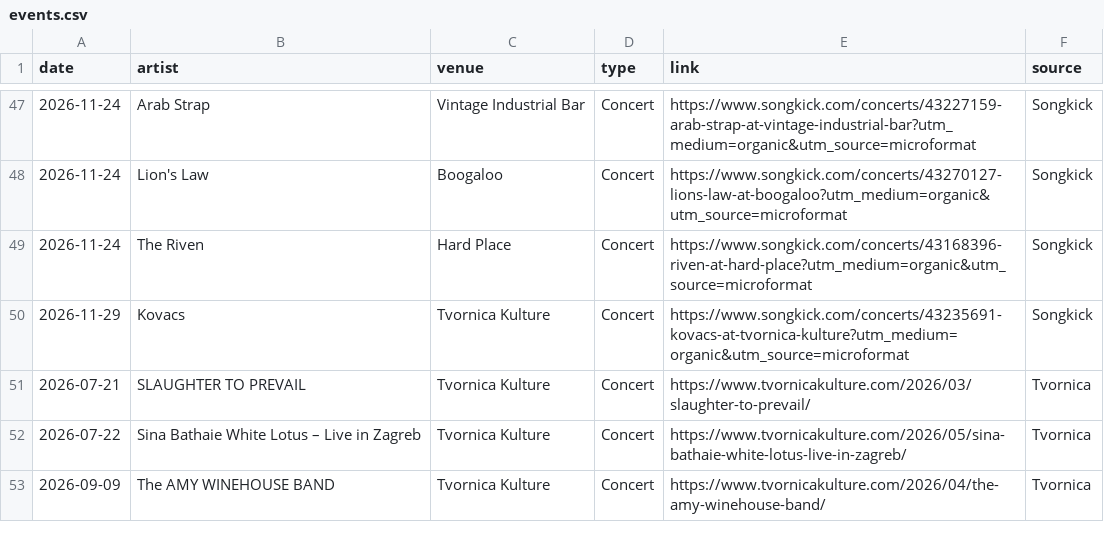
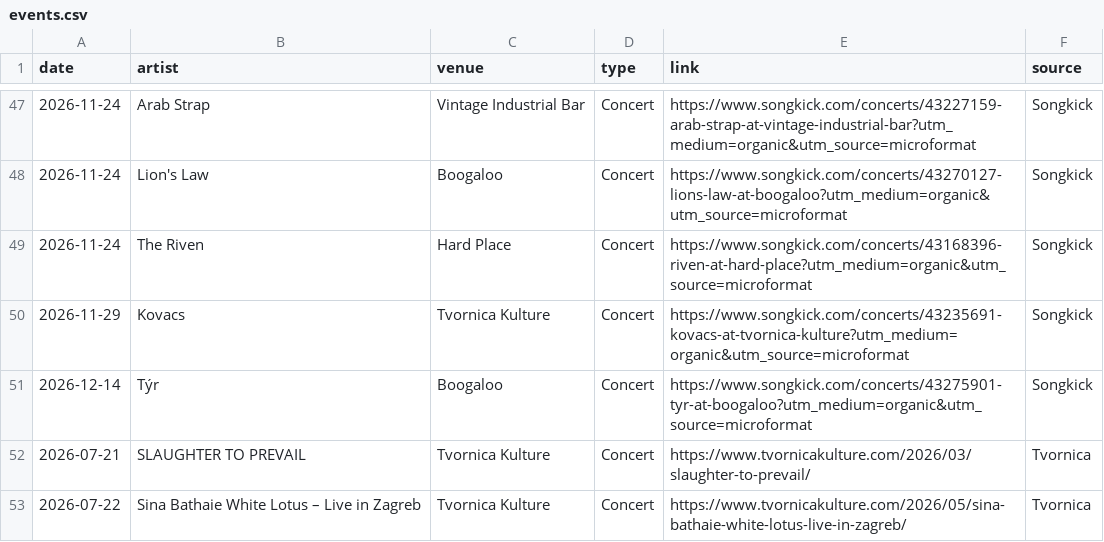
Before and after one commit to Marcellus12/zg_concerts, a CSV file: events.csv, drawn as a sheet; only a part is shown, gaps mark what is left out; the shorter side is filled out with more unchanged rows.

```diff
--- a/events.csv
+++ b/events.csv
@@ -50,2 +50,3 @@
 2026-11-29,Kovacs,Tvornica Kulture,Concert,https://www.songkick.com/concerts/43235691-kovacs-at-tvornica-kulture?utm_medium=organic&utm_source=microformat,Songkick
+2026-12-14,Týr,Boogaloo,Concert,https://www.songkick.com/concerts/43275901-tyr-at-boogaloo?utm_medium=organic&utm_source=microformat,Songkick
 2026-07-21,SLAUGHTER TO PREVAIL,Tvornica Kulture,Concert,https://www.tvornicakulture.com/2026/03/slaughter-to-prevail/,Tvornica
```
Also changed, not shown: 2 other files.
